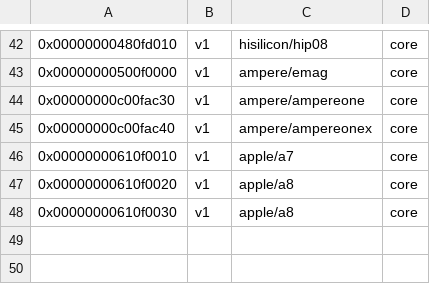
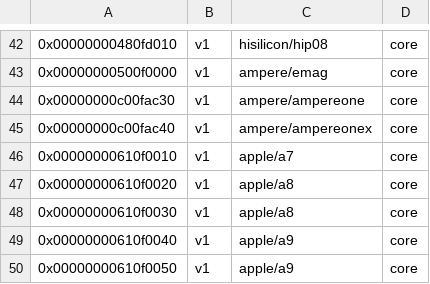
Before and after one commit to asdfugil/linux-apple, a CSV file: tools/perf/pmu-events/arch/arm64/mapfile.csv, drawn as a sheet; only a part is shown, gaps mark what is left out; the diff names each change by its address in the sheet, - before the commit and + after, or states it on an @@ line.

Commit message:
perf vender events arm64: Add Apple A9/A9X CPU PMU events
Add CPU PMU events for Apple A9 and A9X SoC.

Signed-off-by: Nick Chan <towinchenmi@gmail.com>

```diff
--- a/tools/perf/pmu-events/arch/arm64/mapfile.csv
+++ b/tools/perf/pmu-events/arch/arm64/mapfile.csv
+row 49: 0x00000000610f0040 | v1 | apple/a9 | core
+row 50: 0x00000000610f0050 | v1 | apple/a9 | core
```
Also changed, not shown: 1 other file.
